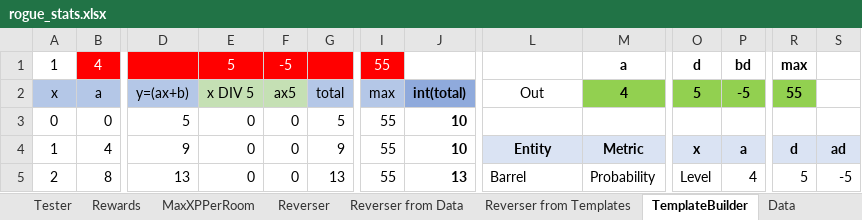
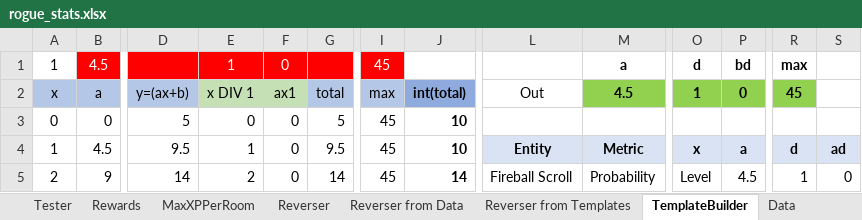
Before and after one commit to kwoolter/roguelike, an Excel workbook: roguelike/model/data/rogue_stats.xlsx, sheet TemplateBuilder, drawn as a sheet; only a part is shown, gaps mark what is left out; values as stored, in another font and other column widths than the file's, no borders; charts and pictures and conditional formats not drawn; the diff covers the shown part only; the diff names each change by its address in the sheet, - before the commit and + after, or states it on an @@ line.

```diff
--- a/roguelike/model/data/rogue_stats.xlsx (sheet TemplateBuilder)
+++ b/roguelike/model/data/rogue_stats.xlsx (sheet TemplateBuilder)
-B1: 4
+B1: 4.5
-E1: 5
+E1: 1
-F1: -5
+F1: 0
-I1: 55
+I1: 45
-E2: x DIV 5
+E2: x DIV 1
-F2: ax5
+F2: ax1
-M2: 4
+M2: 4.5
-O2: 5
+O2: 1
-P2: -5
+P2: 0
-R2: 55
+R2: 45
-I3:I5: 55
+I3:I5: 45
-B4: 4
+B4: 4.5
-D4: 9
+D4: 9.5
-E4: 0
+E4: 1
-G4: 9
+G4: 9.5
-B5: 8
+B5: 9
-D5: 13
+D5: 14
-E5: 0
+E5: 2
-G5: 13
+G5: 14
-J5: 13
+J5: 14
-L5: Barrel
+L5: Fireball Scroll
-P5: 4
+P5: 4.5
-R5: 5
+R5: 1
-S5: -5
+S5: 0
```
Also changed, not shown: 363 edited cells and cell formats elsewhere in this sheet, charts or pictures, 3 other files.
